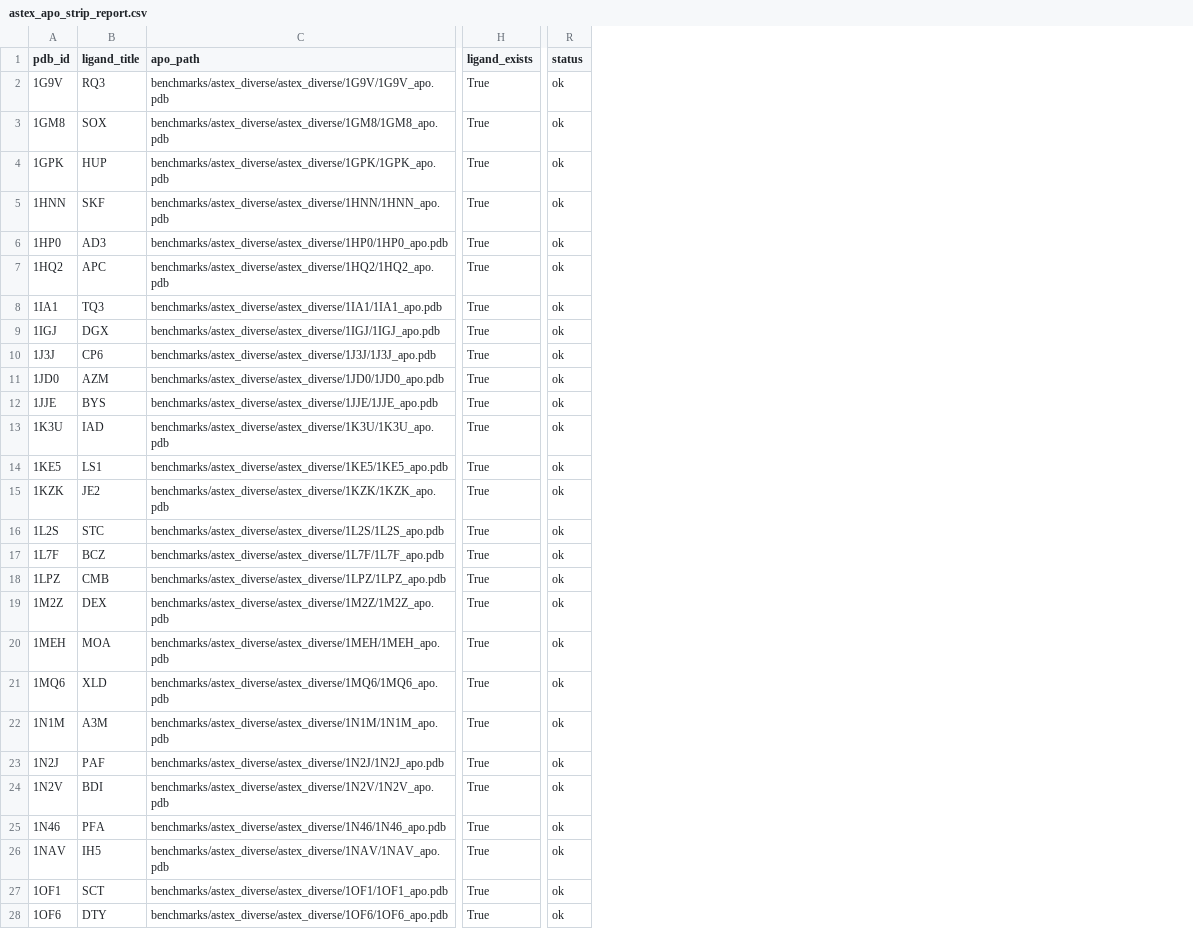
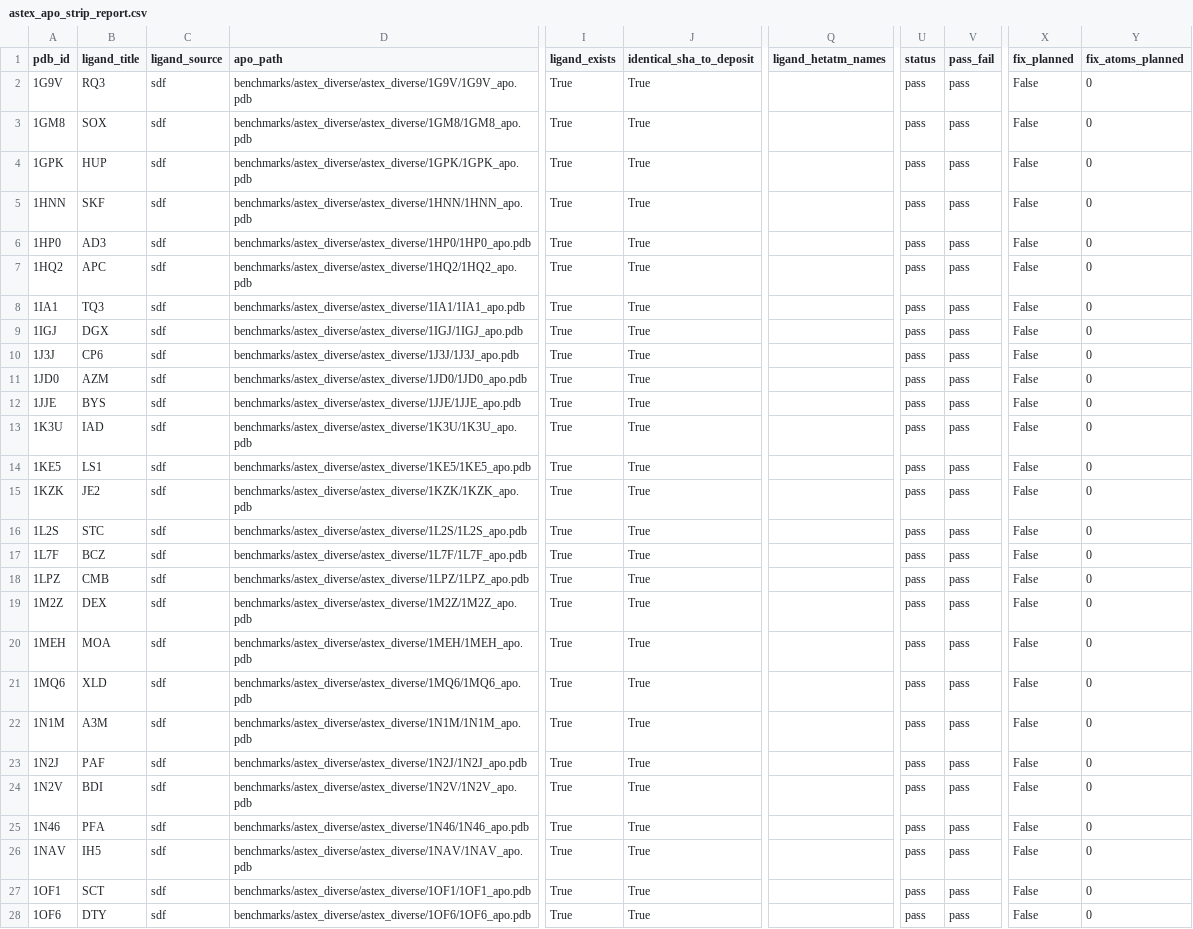
Before and after one commit to LeBonhommePharma/FlexAIDdS, a CSV file: benchmarks/datasets/astex_apo_strip_report.csv, drawn as a sheet; only a part is shown, gaps mark what is left out; addresses are those after the commit; the diff covers the shown part only; the diff names each change by its address in the sheet, - before the commit and + after, or states it on an @@ line.

Commit message:
Add: Astex apo strip validation with strict gate and summary JSON
Science priority: validate all 85 canonical Astex apos for residual cognate
ligand (residue name + SDF/MOL2 coords). Report identical_sha_to_deposit,
ligand_atoms_in_apo, ligand_hetatm_names, pass/fail; write CSV + summary JSON;
--strict exits nonzero on fail; --fix-dry-run describes strips; --write is
pilot-capped (≤3) unless --all-safe. Document findings in CANONICAL.md.

Result: fail=0/85; 83/85 apo byte-identical to deposit; non-identical 1TW6, 2BYS.

```diff
--- a/benchmarks/datasets/astex_apo_strip_report.csv
+++ b/benchmarks/datasets/astex_apo_strip_report.csv
+column C (ligand_source), rows 2-28: all sdf
+column J (identical_sha_to_deposit), rows 2-28: all True
+column Q (ligand_hetatm_names), empty
+column V (pass_fail), rows 2-28: all pass
+column X (fix_planned), rows 2-28: all False
+column Y (fix_atoms_planned), rows 2-28: all 0
-U2:U28 (status): ok
+U2:U28 (status): pass
```
Also changed, not shown: 58 edited cells elsewhere in this file, 3 other files.
